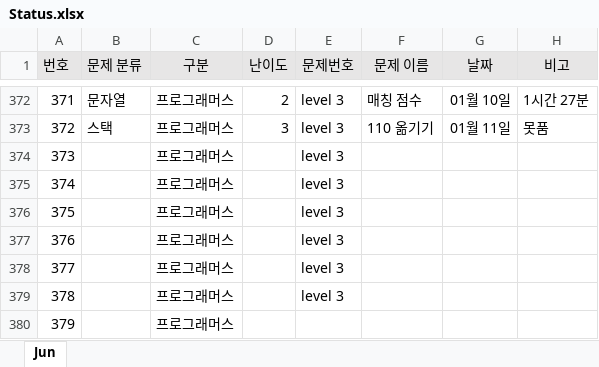
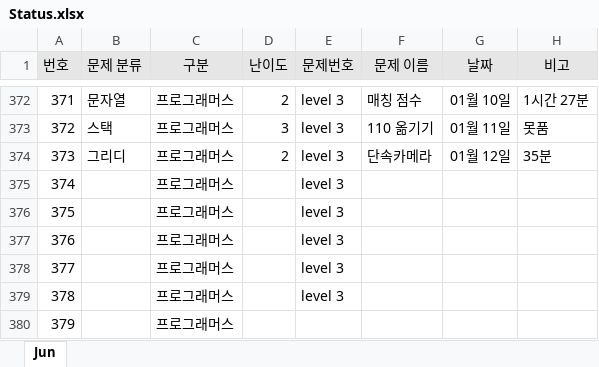
Before and after one commit to JunHeon-Ch/GC_Algorithm_Study, an Excel workbook: junheon/Status.xlsx, sheet Jun, drawn as a sheet; only a part is shown, gaps mark what is left out; values as stored, in another font and other column widths than the file's, no borders; the diff names each change by its address in the sheet, - before the commit and + after, or states it on an @@ line.

Commit message:
status

```diff
--- a/junheon/Status.xlsx (sheet Jun)
+++ b/junheon/Status.xlsx (sheet Jun)
-B374 (문제 분류): (empty)
+B374 (문제 분류): 그리디
-D374 (난이도): (empty)
+D374 (난이도): 2
-F374 (문제 이름): (empty)
+F374 (문제 이름): 단속카메라
-G374 (날짜): (empty)
+G374 (날짜): 01월 12일
-H374 (비고): (empty)
+H374 (비고): 35분
```
